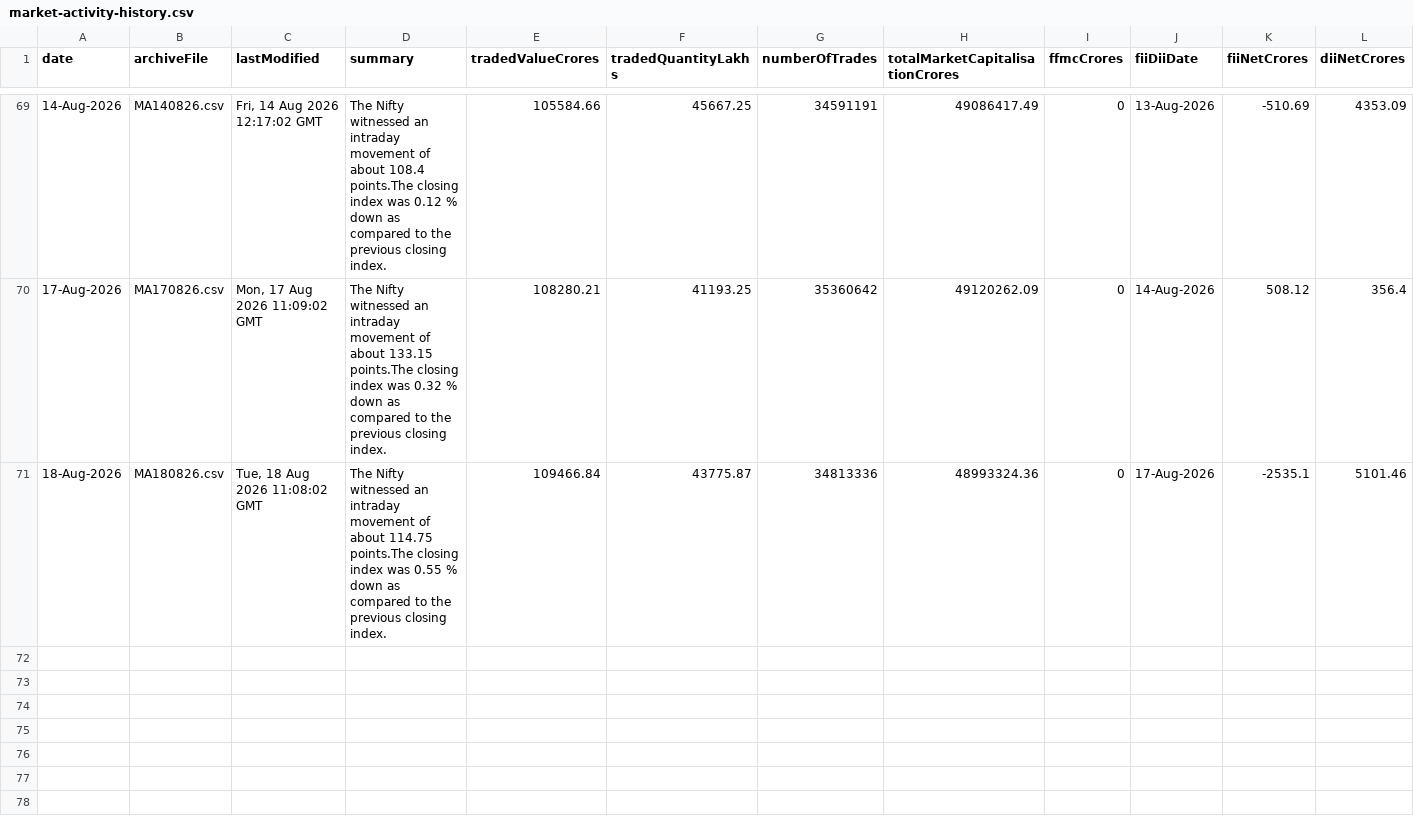
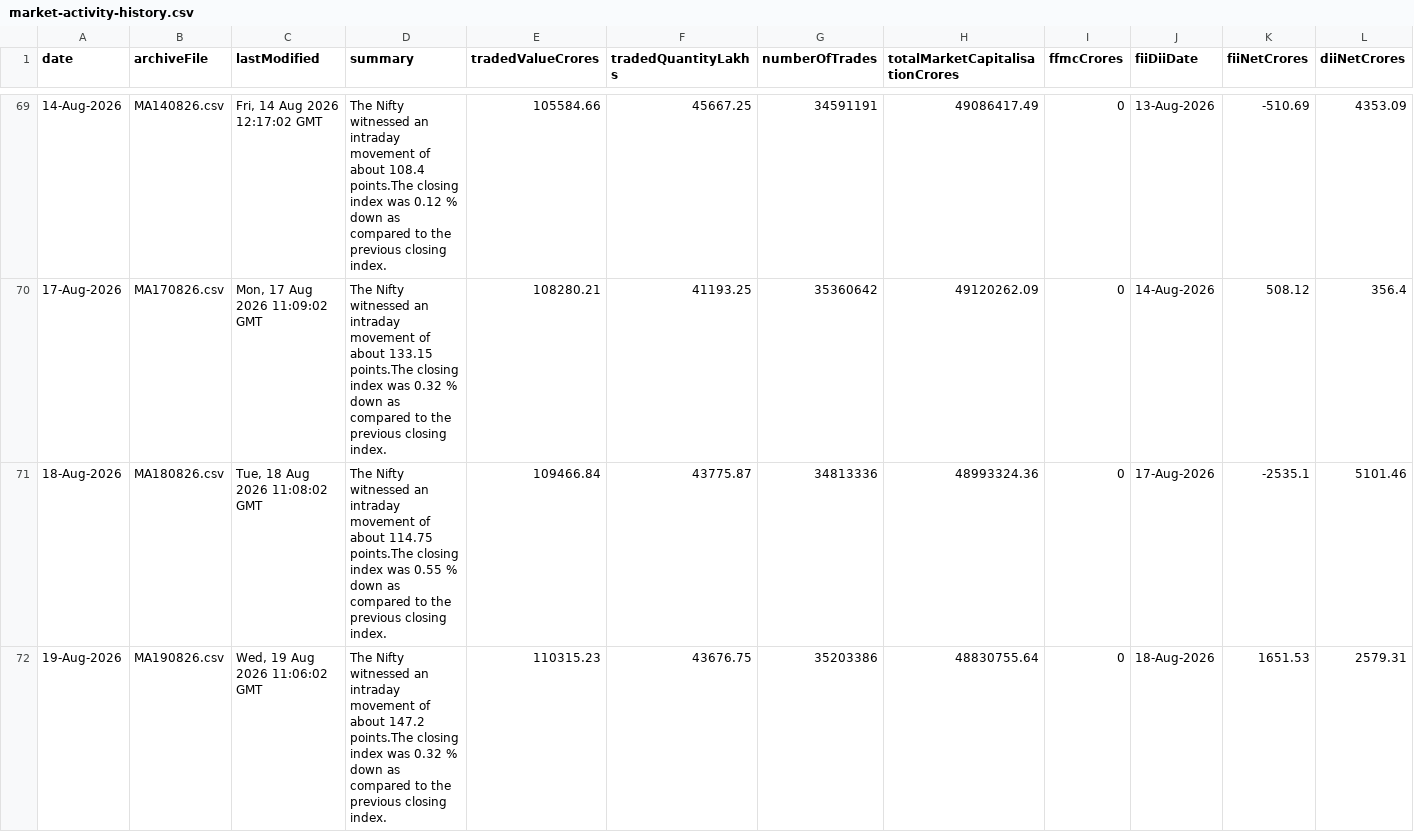
Before and after one commit to shivaraj-arch/niftyanalytica, a CSV file: data/market-activity-history.csv, drawn as a sheet; only a part is shown, gaps mark what is left out; the diff names each change by its address in the sheet, - before the commit and + after, or states it on an @@ line.

```diff
--- a/data/market-activity-history.csv
+++ b/data/market-activity-history.csv
+row 72: 19-Aug-2026 | MA190826.csv | Wed, 19 Aug 2026 11:06:02 GMT | The Nifty witnessed an intraday movement of about 147.2 points.The closing index was 0.32 % down as compared to the previous closing index. | 110315.23 | 43676.75 | 35203386 | 48830755.64 | 0 | 18-Aug-2026 | 1651.53 | 2579.31
```
Also changed, not shown: data/index-summary-history.csv, 2 other files.
